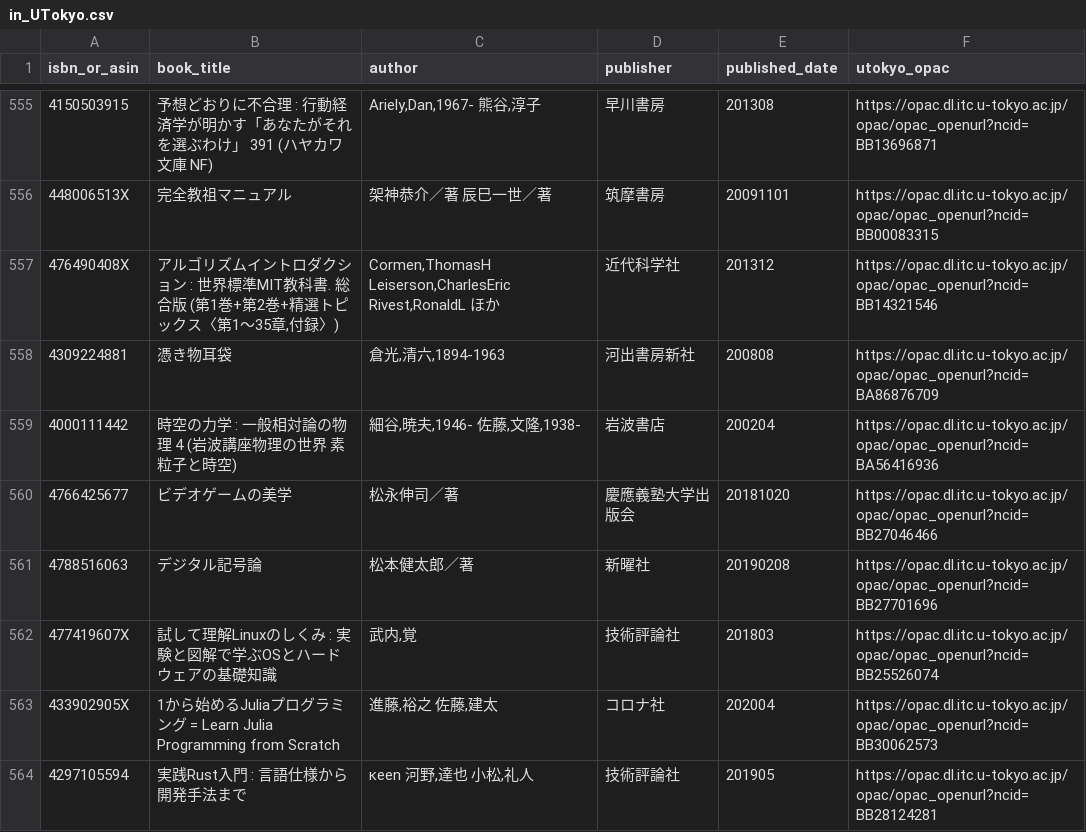
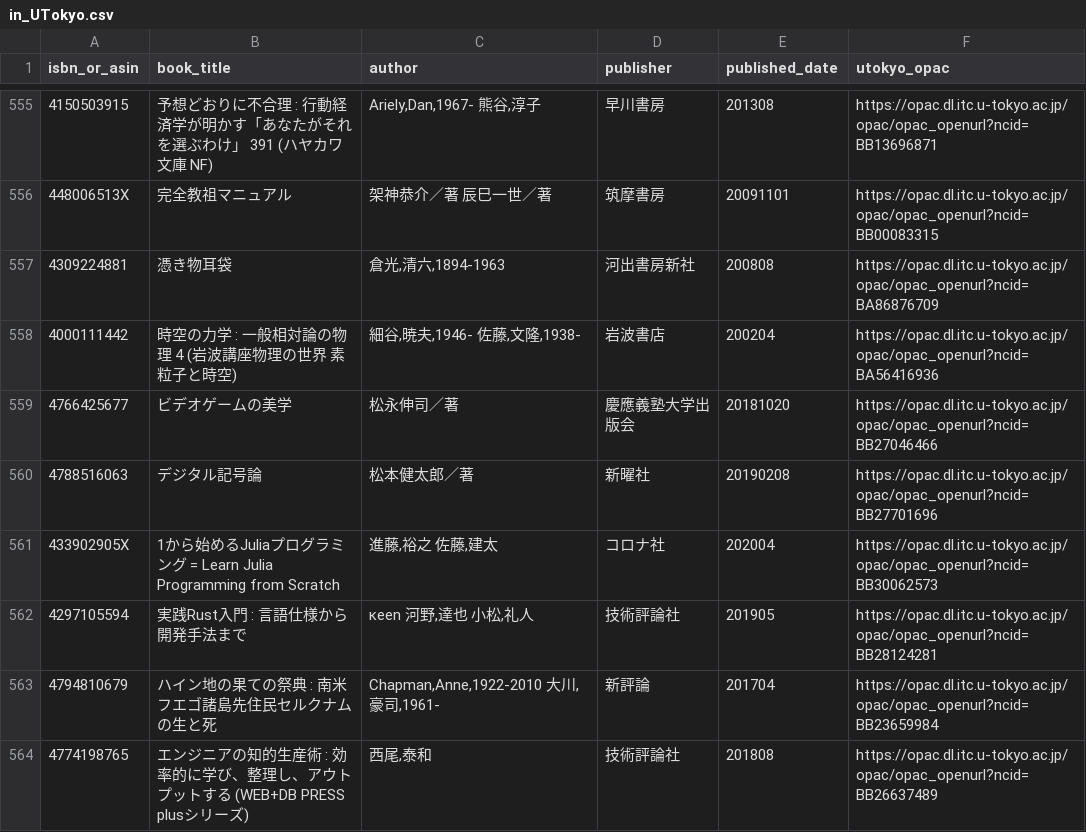
Before and after one commit to stepney141/bookmaker, a CSV file: csv/in_UTokyo.csv, drawn as a sheet; only a part is shown, gaps mark what is left out; the shorter side is filled out with more unchanged rows.

```diff
--- a/csv/in_UTokyo.csv
+++ b/csv/in_UTokyo.csv
@@ -556,3 +556,2 @@ isbn_or_asin,book_title,author,publisher,published_date,utokyo_opac
 448006513X,完全教祖マニュアル,架神恭介／著 辰巳一世／著,筑摩書房,20091101,https://opac.dl.itc.u-tokyo.ac.jp/opac/opac_openurl?ncid=BB00083315
-476490408X,"アルゴリズムイントロダクション : 世界標準MIT教科書. 総合版 (第1巻+第2巻+精選トピックス〈第1～35章,付録〉)","Cormen,ThomasH Leiserson,CharlesEric Rivest,RonaldL ほか",近代科学社,201312,https://opac.dl.itc.u-tokyo.ac.jp/opac/opac_openurl?ncid=BB14321546
 4309224881,憑き物耳袋,"倉光,清六,1894-1963",河出書房新社,200808,https://opac.dl.itc.u-tokyo.ac.jp/opac/opac_openurl?ncid=BA86876709
@@ -561,3 +560,2 @@ isbn_or_asin,book_title,author,publisher,published_date,utokyo_opac
 4788516063,デジタル記号論,松本健太郎／著,新曜社,20190208,https://opac.dl.itc.u-tokyo.ac.jp/opac/opac_openurl?ncid=BB27701696
-477419607X,試して理解Linuxのしくみ : 実験と図解で学ぶOSとハードウェアの基礎知識,"武内,覚",技術評論社,201803,https://opac.dl.itc.u-tokyo.ac.jp/opac/opac_openurl?ncid=BB25526074
 433902905X,1から始めるJuliaプログラミング = Learn Julia Programming from Scratch,"進藤,裕之 佐藤,建太",コロナ社,202004,https://opac.dl.itc.u-tokyo.ac.jp/opac/opac_openurl?ncid=BB30062573
```
Also changed, not shown: csv/bookmeter_wish_books.csv, csv/in_Sophia.csv, 18 other files.
